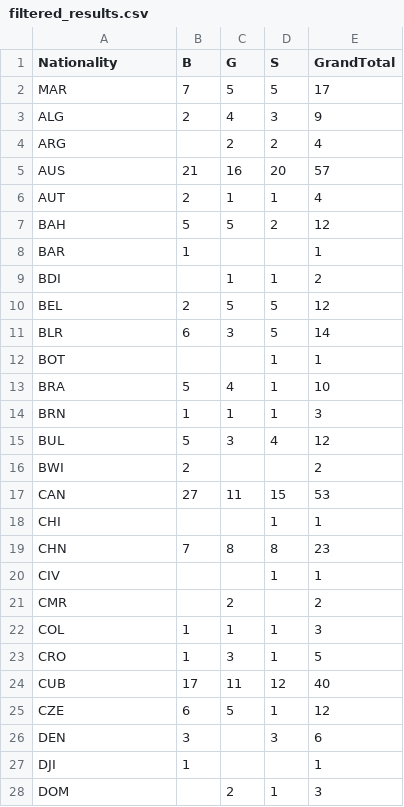
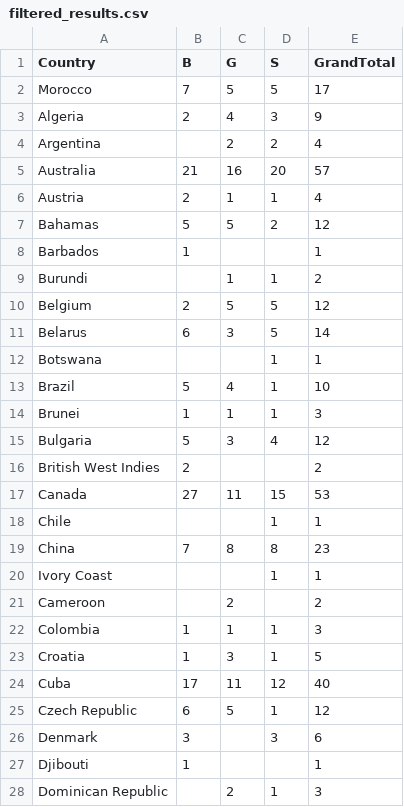
Before and after one commit to charmainechin/FIT3179, a CSV file: VegaLite/week_9_homework/data/filtered_results.csv, drawn as a sheet; only a part is shown; the diff covers the shown part only.

Commit message:
updated links and filtered data

```diff
--- a/VegaLite/week_9_homework/data/filtered_results.csv
+++ b/VegaLite/week_9_homework/data/filtered_results.csv
@@ -1,28 +1,28 @@
-Nationality,B,G,S,GrandTotal
-MAR,7,5,5,17
-ALG,2,4,3,9
-ARG,,2,2,4
-AUS,21,16,20,57
-AUT,2,1,1,4
-BAH,5,5,2,12
-BAR,1,,,1
-BDI,,1,1,2
-BEL,2,5,5,12
-BLR,6,3,5,14
-BOT,,,1,1
-BRA,5,4,1,10
-BRN,1,1,1,3
-BUL,5,3,4,12
-BWI,2,,,2
-CAN,27,11,15,53
-CHI,,,1,1
-CHN,7,8,8,23
-CIV,,,1,1
-CMR,,2,,2
-COL,1,1,1,3
-CRO,1,3,1,5
-CUB,17,11,12,40
-CZE,6,5,1,12
-DEN,3,,3,6
-DJI,1,,,1
-DOM,,2,1,3
+Country,B,G,S,GrandTotal
+Morocco,7,5,5,17
+Algeria,2,4,3,9
+Argentina,,2,2,4
+Australia,21,16,20,57
+Austria,2,1,1,4
+Bahamas,5,5,2,12
+Barbados,1,,,1
+Burundi,,1,1,2
+Belgium,2,5,5,12
+Belarus,6,3,5,14
+Botswana,,,1,1
+Brazil,5,4,1,10
+Brunei,1,1,1,3
+Bulgaria,5,3,4,12
+British West Indies,2,,,2
+Canada,27,11,15,53
+Chile,,,1,1
+China,7,8,8,23
+Ivory Coast,,,1,1
+Cameroon,,2,,2
+Colombia,1,1,1,3
+Croatia,1,3,1,5
+Cuba,17,11,12,40
+Czech Republic,6,5,1,12
+Denmark,3,,3,6
+Djibouti,1,,,1
+Dominican Republic,,2,1,3
```
Also changed, not shown: 70 edited cells elsewhere in this file, 3 other files.
